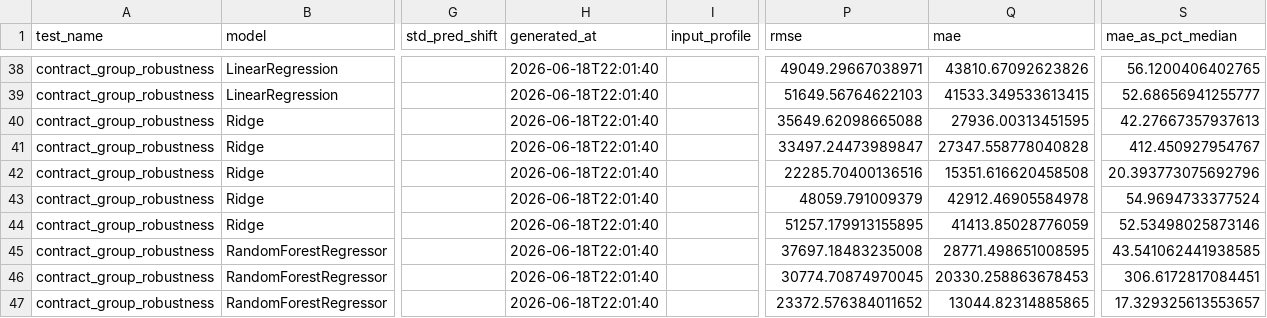
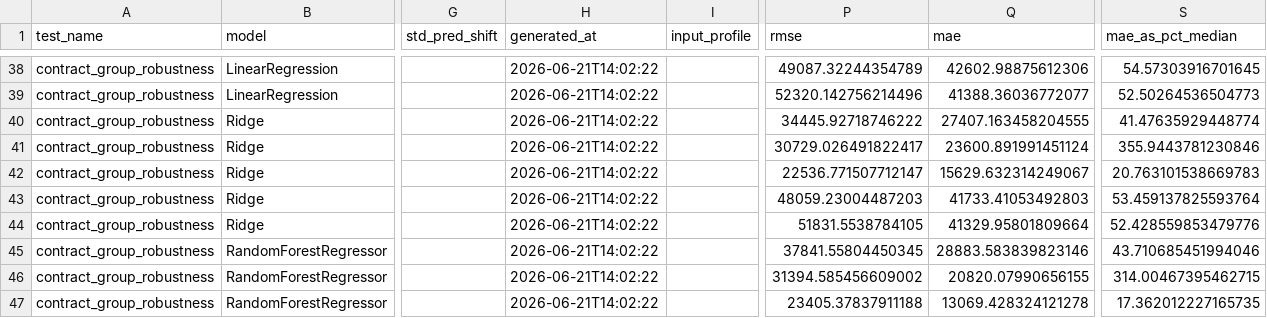
Before and after one commit to Erdos-Projects/summer26-wnba-player-valuation, a CSV file: results/stress_test_log.csv, drawn as a sheet; only a part is shown, gaps mark what is left out; the diff covers the shown part only; the diff names each change by its address in the sheet, - before the commit and + after, or states it on an @@ line.

```diff
--- a/results/stress_test_log.csv
+++ b/results/stress_test_log.csv
-H38:H47 (generated_at): 2026-06-18T22:01:40
+H38:H47 (generated_at): 2026-06-21T14:02:22
-P38 (rmse): 49049.29667038971
+P38 (rmse): 49087.32244354789
-Q38 (mae): 43810.67092623826
+Q38 (mae): 42602.98875612306
-S38 (mae_as_pct_median): 56.1200406402765
+S38 (mae_as_pct_median): 54.57303916701645
-P39 (rmse): 51649.56764622103
+P39 (rmse): 52320.142756214496
-Q39 (mae): 41533.349533613415
+Q39 (mae): 41388.36036772077
-S39 (mae_as_pct_median): 52.68656941255777
+S39 (mae_as_pct_median): 52.50264536504773
-P40 (rmse): 35649.62098665088
+P40 (rmse): 34445.92718746222
-Q40 (mae): 27936.00313451595
+Q40 (mae): 27407.163458204555
-S40 (mae_as_pct_median): 42.27667357937613
+S40 (mae_as_pct_median): 41.47635929448774
-P41 (rmse): 33497.24473989847
+P41 (rmse): 30729.026491822417
-Q41 (mae): 27347.558778040828
+Q41 (mae): 23600.891991451124
-S41 (mae_as_pct_median): 412.450927954767
+S41 (mae_as_pct_median): 355.9443781230846
-P42 (rmse): 22285.70400136516
+P42 (rmse): 22536.771507712147
-Q42 (mae): 15351.616620458508
+Q42 (mae): 15629.632314249067
-S42 (mae_as_pct_median): 20.393773075692796
+S42 (mae_as_pct_median): 20.763101538669783
-P43 (rmse): 48059.791009379
+P43 (rmse): 48059.23004487203
-Q43 (mae): 42912.46905584978
+Q43 (mae): 41733.41053492803
-S43 (mae_as_pct_median): 54.9694733377524
+S43 (mae_as_pct_median): 53.459137825593764
-P44 (rmse): 51257.179913155895
+P44 (rmse): 51831.5538784105
-Q44 (mae): 41413.85028776059
+Q44 (mae): 41329.95801809664
-S44 (mae_as_pct_median): 52.53498025873146
+S44 (mae_as_pct_median): 52.428559853479776
-P45 (rmse): 37697.18483235008
+P45 (rmse): 37841.55804450345
-Q45 (mae): 28771.498651008595
+Q45 (mae): 28883.583839823146
-S45 (mae_as_pct_median): 43.541062441938585
+S45 (mae_as_pct_median): 43.710685451994046
-P46 (rmse): 30774.70874970045
+P46 (rmse): 31394.585456609002
-Q46 (mae): 20330.258863678453
+Q46 (mae): 20820.07990656155
-S46 (mae_as_pct_median): 306.6172817084451
+S46 (mae_as_pct_median): 314.00467395462715
-P47 (rmse): 23372.576384011652
+P47 (rmse): 23405.37837911188
-Q47 (mae): 13044.82314885865
+Q47 (mae): 13069.428324121278
-S47 (mae_as_pct_median): 17.329325613553657
+S47 (mae_as_pct_median): 17.362012227165735
```
Also changed, not shown: 98 edited cells elsewhere in this file, 4 other files.
